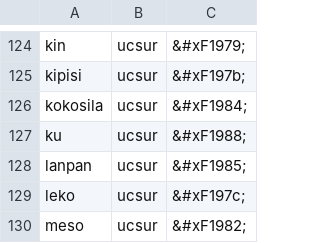
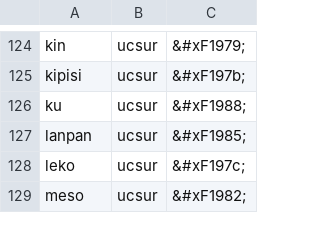
Before and after one commit to RetSamys/toki-pona-glyphs, a CSV file: sona/glyphs/linja open tan waso Keli.csv, drawn as a sheet; only a part is shown, gaps mark what is left out; the diff names each change by its address in the sheet, - before the commit and + after, or states it on an @@ line.

Commit message:
Update linja open tan waso Keli.csv

```diff
--- a/sona/glyphs/linja open tan waso Keli.csv
+++ b/sona/glyphs/linja open tan waso Keli.csv
-row 126: kokosila | ucsur | &#xF1984;
```
